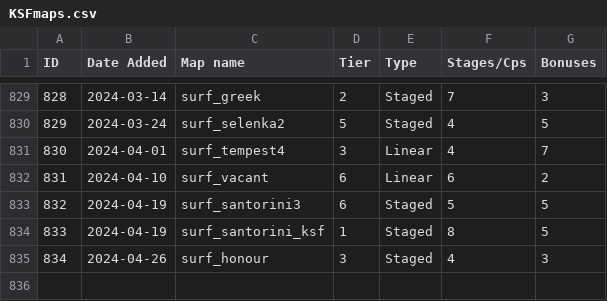
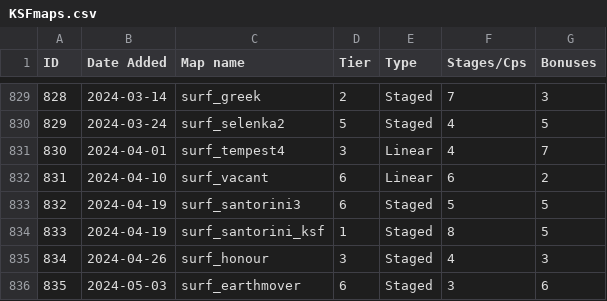
Before and after one commit to erickolbusz/amoung, a CSV file: static/KSFmaps.csv, drawn as a sheet; only a part is shown, gaps mark what is left out.

Commit message:
add earthmover

```diff
--- a/static/KSFmaps.csv
+++ b/static/KSFmaps.csv
@@ -835 +835,2 @@ ID,Date Added,Map name,Tier,Type,Stages/Cps,Bonuses
 834,2024-04-26,surf_honour,3,Staged,4,3
+835,2024-05-03,surf_earthmover,6,Staged,3,6
```
Also changed, not shown: 1 other file.
